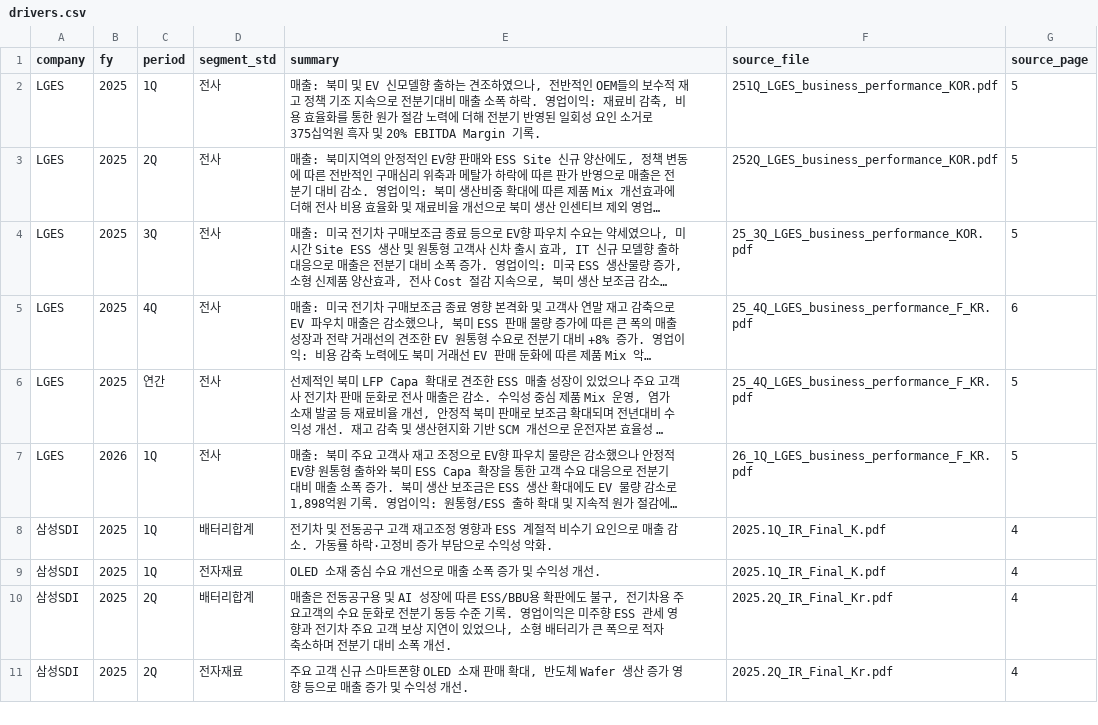
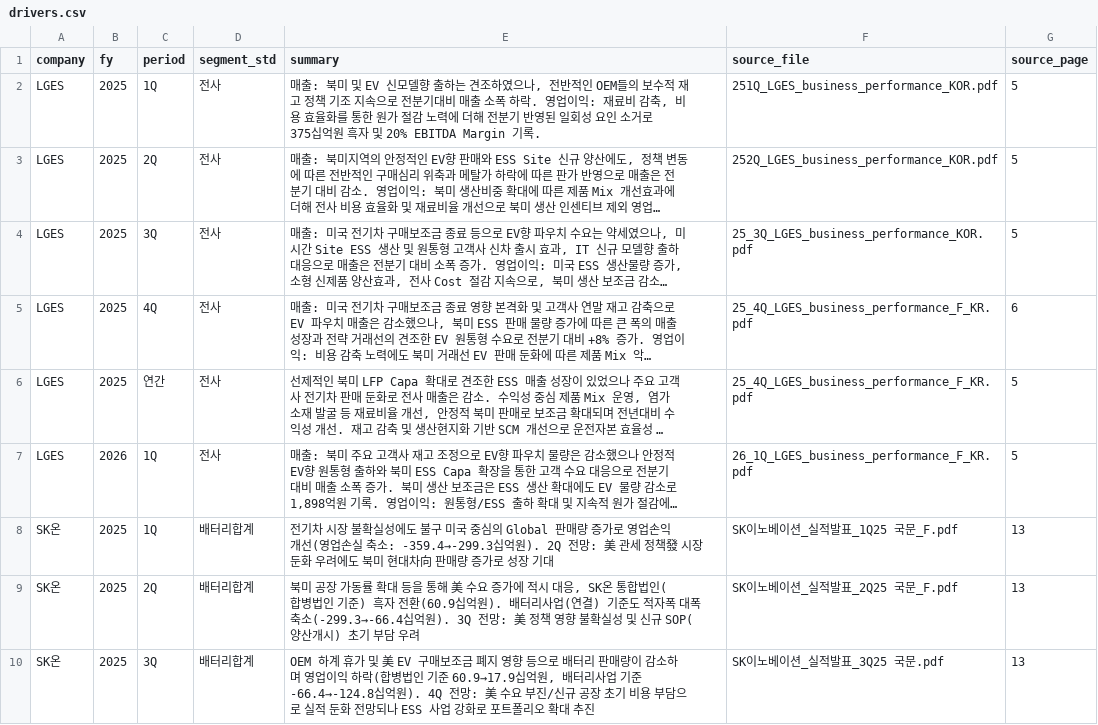
Before and after one commit to Jayk-resonance/Claude-web, a CSV file: battery-reports/index/drivers.csv, drawn as a sheet; only a part is shown; the shorter side is filled out with more unchanged rows; long unchanged cells end in …; the diff covers the shown part only; the diff names each change by its address in the sheet, - before the commit and + after, or states it on an @@ line.

```diff
--- a/battery-reports/index/drivers.csv
+++ b/battery-reports/index/drivers.csv
+row 8: SK온 | 2025 | 1Q | 배터리합계 | 전기차 시장 불확실성에도 불구 미국 중심의 Global 판매량 증가로 영업손익 개선(영업손실 축소: -359.4→-299.3십억원). 2Q 전망: 美 관세 정책發 시장 둔화 우려에도 북미 현대차向 판매량 증가로 성장 기대 | SK이노베이션_실적발표_1Q25 국문_F.pdf | 13
+row 9: SK온 | 2025 | 2Q | 배터리합계 | 북미 공장 가동률 확대 등을 통해 美 수요 증가에 적시 대응, SK온 통합법인(합병법인 기준) 흑자 전환(60.9십억원). 배터리사업(연결) 기준도 적자폭 대폭 축소(-299.3→-66.4십억원). 3Q 전망: 美 정책 영향 불확실성 및 신규 SOP(양산개시) 초기 부담 우려 | SK이노베이션_실적발표_2Q25 국문_F.pdf | 13
+row 10: SK온 | 2025 | 3Q | 배터리합계 | OEM 하계 휴가 및 美 EV 구매보조금 폐지 영향 등으로 배터리 판매량이 감소하며 영업이익 하락(합병법인 기준 60.9→17.9십억원, 배터리사업 기준 -66.4→-124.8십억원). 4Q 전망: 美 수요 부진/신규 공장 초기 비용 부담으로 실적 둔화 전망되나 ESS 사업 강화로 포트폴리오 확대 추진 | SK이노베이션_실적발표_3Q25 국문.pdf | 13
```
Also changed, not shown: 8 added rows elsewhere in this file, battery-reports/index/actuals.csv, battery-reports/index/stances.csv, 12 other files.
